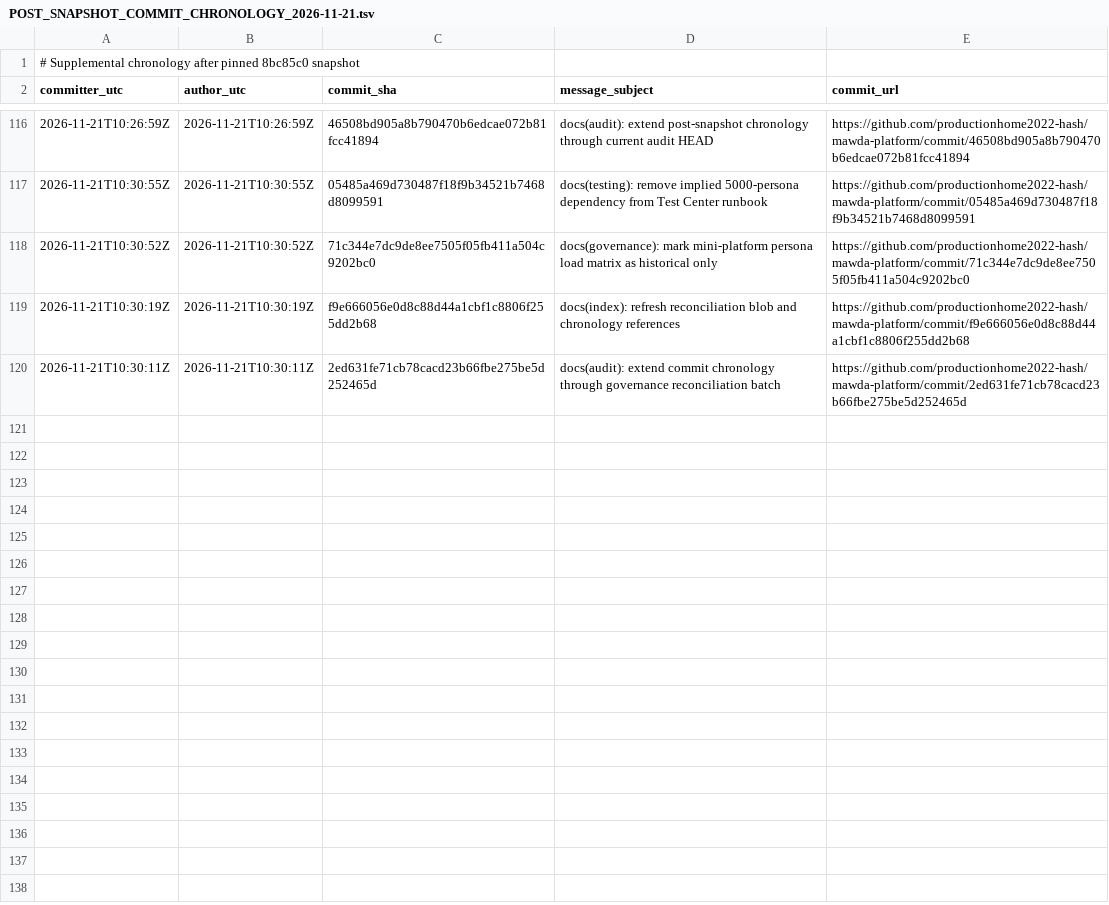
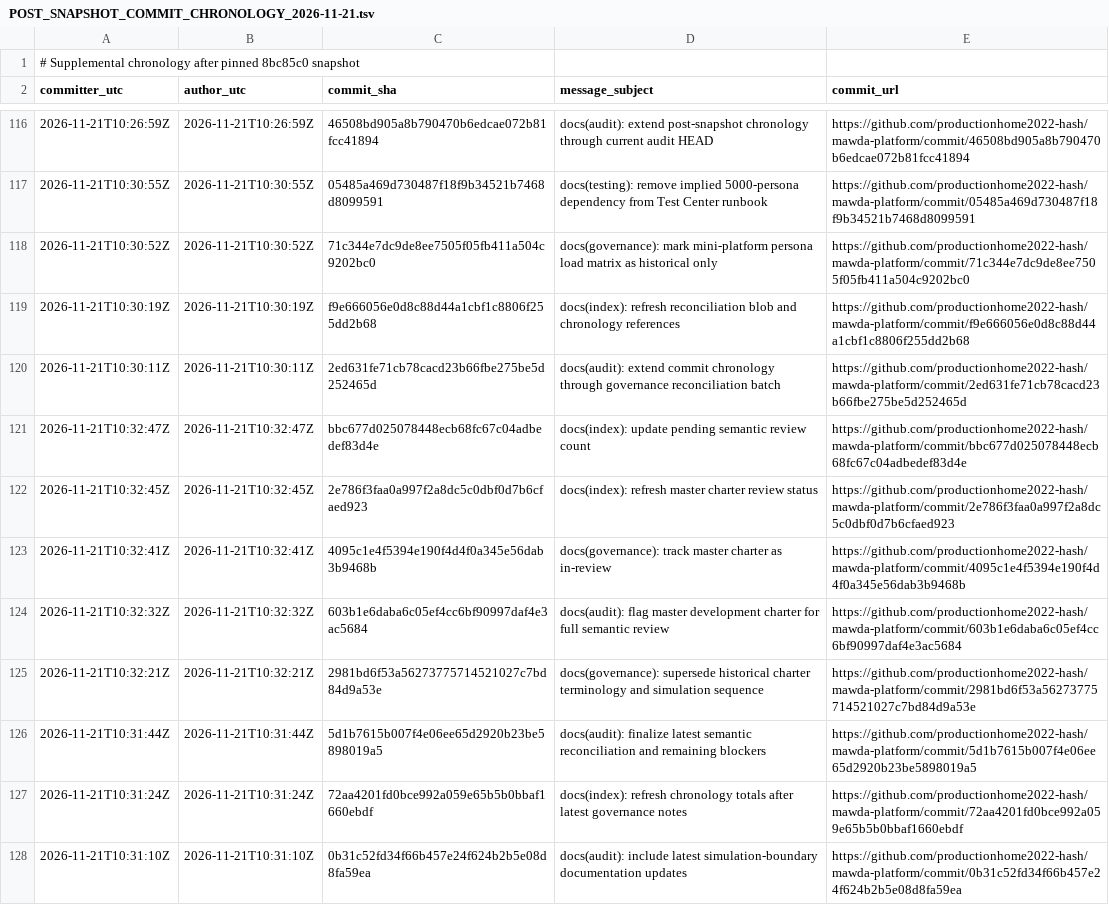
Before and after one commit to productionhome2022-hash/mawda-platform, a TSV file: docs/MAWADDA_DOCUMENTATION_GOVERNANCE_CONTRACTS_CONSTITUTION_VISION/POST_SNAPSHOT_COMMIT_CHRONOLOGY_2026-11-21.tsv, drawn as a sheet; only a part is shown, gaps mark what is left out.

Commit message:
docs(audit): extend post-snapshot chronology through latest review batch

```diff
--- a/docs/MAWADDA_DOCUMENTATION_GOVERNANCE_CONTRACTS_CONSTITUTION_VISION/POST_SNAPSHOT_COMMIT_CHRONOLOGY_2026-11-21.tsv
+++ b/docs/MAWADDA_DOCUMENTATION_GOVERNANCE_CONTRACTS_CONSTITUTION_VISION/POST_SNAPSHOT_COMMIT_CHRONOLOGY_2026-11-21.tsv
@@ -120 +120,9 @@ committer_utc	author_utc	commit_sha	message_subject	commit_url
 2026-11-21T10:30:11Z	2026-11-21T10:30:11Z	2ed631fe71cb78cacd23b66fbe275be5d252465d	docs(audit): extend commit chronology through governance reconciliation batch	https://github.com/productionhome2022-hash/mawda-platform/commit/2ed631fe71cb78cacd23b66fbe275be5d252465d
+2026-11-21T10:32:47Z	2026-11-21T10:32:47Z	bbc677d025078448ecb68fc67c04adbedef83d4e	docs(index): update pending semantic review count	https://github.com/productionhome2022-hash/mawda-platform/commit/bbc677d025078448ecb68fc67c04adbedef83d4e
+2026-11-21T10:32:45Z	2026-11-21T10:32:45Z	2e786f3faa0a997f2a8dc5c0dbf0d7b6cfaed923	docs(index): refresh master charter review status	https://github.com/productionhome2022-hash/mawda-platform/commit/2e786f3faa0a997f2a8dc5c0dbf0d7b6cfaed923
+2026-11-21T10:32:41Z	2026-11-21T10:32:41Z	4095c1e4f5394e190f4d4f0a345e56dab3b9468b	docs(governance): track master charter as in-review	https://github.com/productionhome2022-hash/mawda-platform/commit/4095c1e4f5394e190f4d4f0a345e56dab3b9468b
+2026-11-21T10:32:32Z	2026-11-21T10:32:32Z	603b1e6daba6c05ef4cc6bf90997daf4e3ac5684	docs(audit): flag master development charter for full semantic review	https://github.com/productionhome2022-hash/mawda-platform/commit/603b1e6daba6c05ef4cc6bf90997daf4e3ac5684
+2026-11-21T10:32:21Z	2026-11-21T10:32:21Z	2981bd6f53a56273775714521027c7bd84d9a53e	docs(governance): supersede historical charter terminology and simulation sequence	https://github.com/productionhome2022-hash/mawda-platform/commit/2981bd6f53a56273775714521027c7bd84d9a53e
+2026-11-21T10:31:44Z	2026-11-21T10:31:44Z	5d1b7615b007f4e06ee65d2920b23be5898019a5	docs(audit): finalize latest semantic reconciliation and remaining blockers	https://github.com/productionhome2022-hash/mawda-platform/commit/5d1b7615b007f4e06ee65d2920b23be5898019a5
+2026-11-21T10:31:24Z	2026-11-21T10:31:24Z	72aa4201fd0bce992a059e65b5b0bbaf1660ebdf	docs(index): refresh chronology totals after latest governance notes	https://github.com/productionhome2022-hash/mawda-platform/commit/72aa4201fd0bce992a059e65b5b0bbaf1660ebdf
+2026-11-21T10:31:10Z	2026-11-21T10:31:10Z	0b31c52fd34f66b457e24f624b2b5e08d8fa59ea	docs(audit): include latest simulation-boundary documentation updates	https://github.com/productionhome2022-hash/mawda-platform/commit/0b31c52fd34f66b457e24f624b2b5e08d8fa59ea
```
